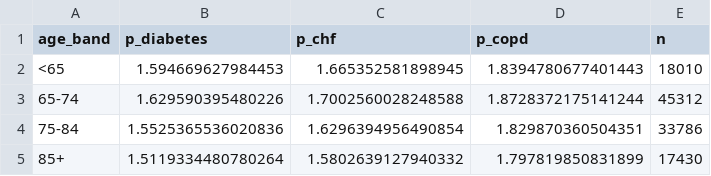
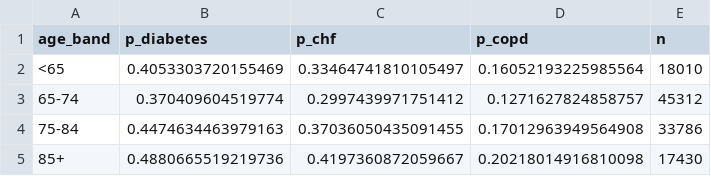
Before and after one commit to SeguraDevinn/Data-Project, a CSV file: data/clean/prevalence_by_ageband_2009.csv, drawn as a sheet.

Commit message:
fixed prevalence by age and overall to be an actual percentage

```diff
--- a/data/clean/prevalence_by_ageband_2009.csv
+++ b/data/clean/prevalence_by_ageband_2009.csv
@@ -1,5 +1,5 @@
 age_band,p_diabetes,p_chf,p_copd,n
-<65,1.594669627984453,1.665352581898945,1.8394780677401443,18010
-65-74,1.629590395480226,1.7002560028248588,1.8728372175141244,45312
-75-84,1.5525365536020836,1.6296394956490854,1.829870360504351,33786
-85+,1.5119334480780264,1.5802639127940332,1.797819850831899,17430
+<65,0.4053303720155469,0.33464741810105497,0.16052193225985564,18010
+65-74,0.370409604519774,0.2997439971751412,0.1271627824858757,45312
+75-84,0.4474634463979163,0.37036050435091455,0.17012963949564908,33786
+85+,0.4880665519219736,0.4197360872059667,0.20218014916810098,17430
```
Also changed, not shown: 2 other files.
